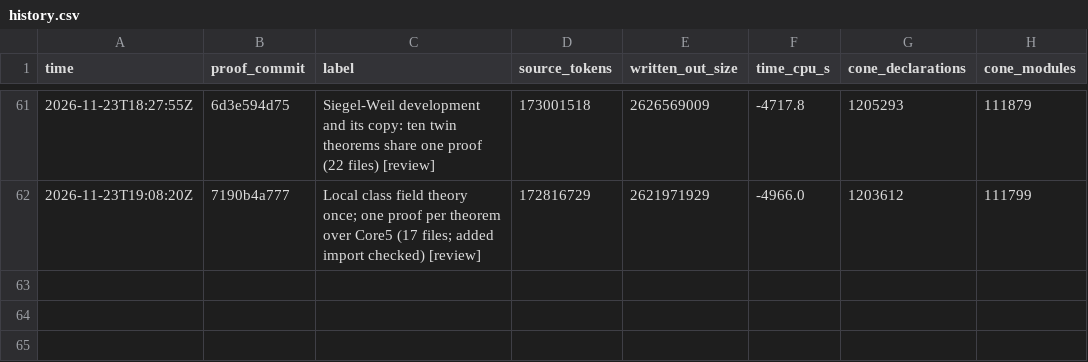
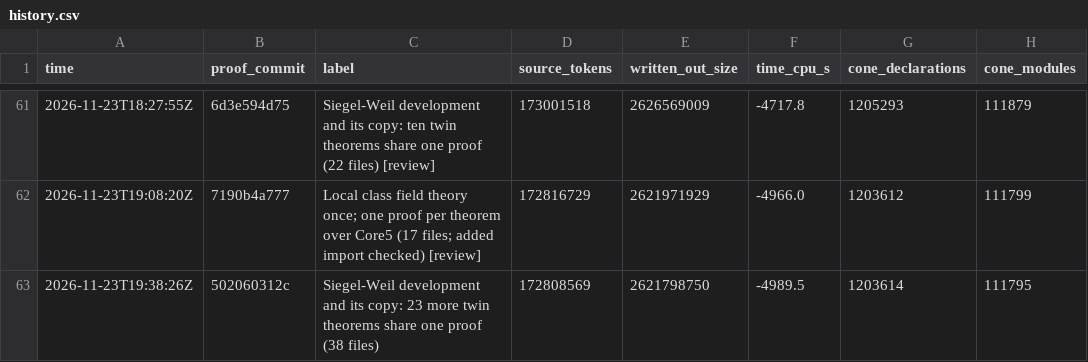
Before and after one commit to ShivMunagala/grh-simplification-drive, a CSV file: metrics/history.csv, drawn as a sheet; only a part is shown, gaps mark what is left out; the diff names each change by its address in the sheet, - before the commit and + after, or states it on an @@ line.

```diff
--- a/metrics/history.csv
+++ b/metrics/history.csv
+row 63: 2026-11-23T19:38:26Z | 502060312c | Siegel-Weil development and its copy: 23 more twin theorems share one proof (38 files) | 172808569 | 2621798750 | -4989.5 | 1203614 | 111795
```
Also changed, not shown: 4 other files.
